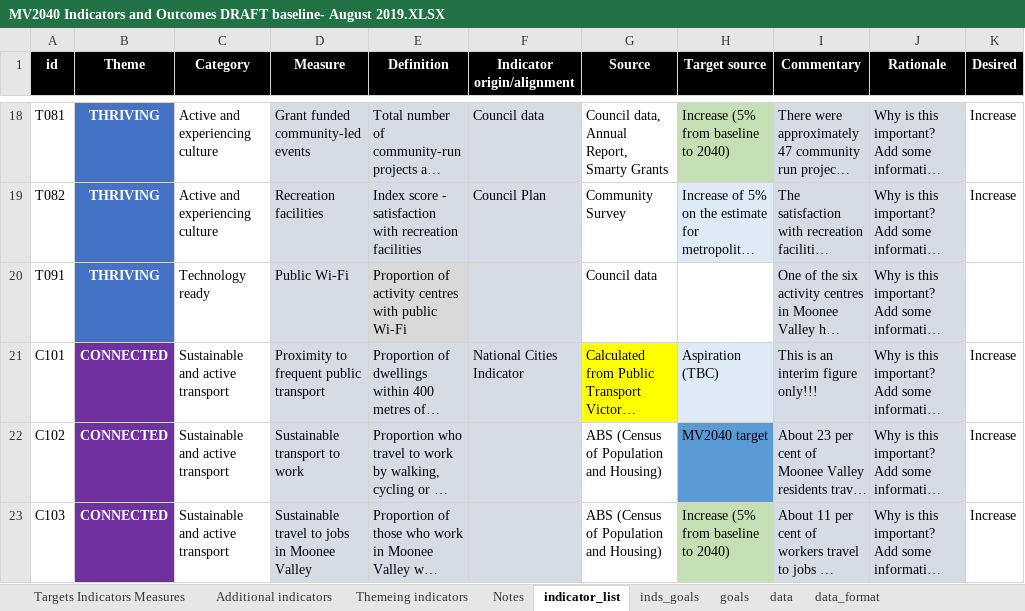
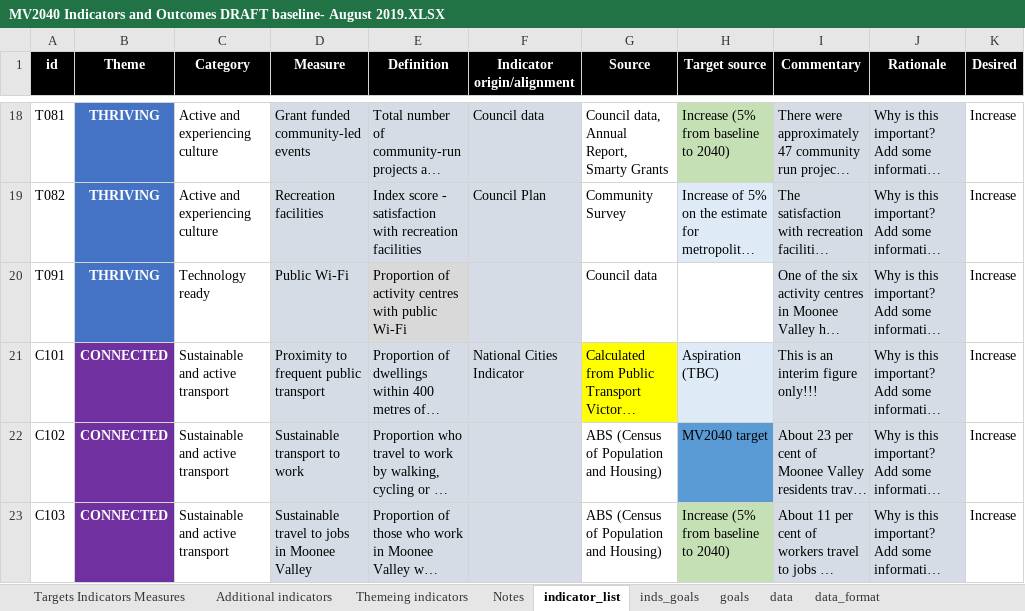
Before and after one commit to williamlai2/mv2040_outcomes_framework, an Excel workbook: MV2040 Indicators and Outcomes DRAFT baseline- August 2019.XLSX, sheet indicator_list, drawn as a sheet; only a part is shown, gaps mark what is left out; long unchanged cells end in …; values as stored, in another font and other column widths than the file's, no borders; conditional formats not drawn; the diff names each change by its address in the sheet, - before the commit and + after, or states it on an @@ line.

Commit message:
updated data

```diff
--- a/MV2040 Indicators and Outcomes DRAFT baseline- August 2019.XLSX (sheet indicator_list)
+++ b/MV2040 Indicators and Outcomes DRAFT baseline- August 2019.XLSX (sheet indicator_list)
-K20 (Desired): (empty)
+K20 (Desired): Increase
```
Also changed, not shown: 1 other file.
